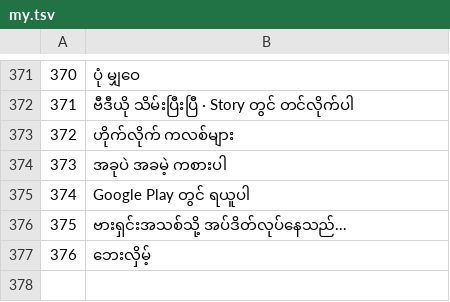
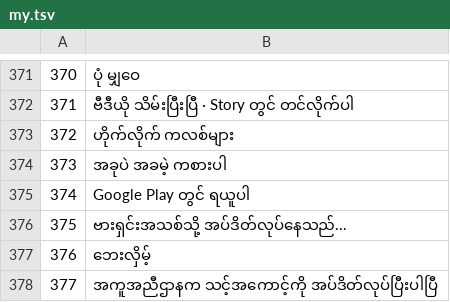
Before and after one commit to jdh0309032/claude_game, a TSV file: i18n/my.tsv, drawn as a sheet; only a part is shown, gaps mark what is left out; the diff names each change by its address in the sheet, - before the commit and + after, or states it on an @@ line.

```diff
--- a/i18n/my.tsv
+++ b/i18n/my.tsv
+row 378: 377 | အကူအညီဌာနက သင့်အကောင့်ကို အပ်ဒိတ်လုပ်ပြီးပါပြီ
```
Also changed, not shown: i18n/km.tsv, i18n/ko.tsv, 22 other files.
